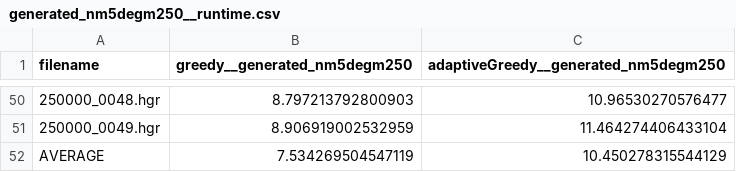
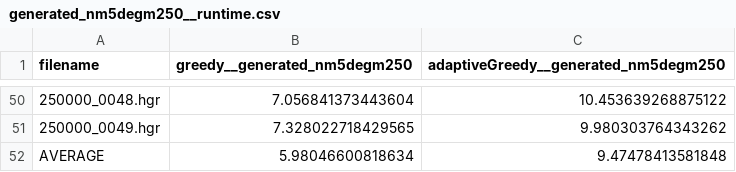
Before and after one commit to ritheus/HeuristicHittingSetSolver, a CSV file: execution_stats/generated_nm5degm250__runtime.csv, drawn as a sheet; only a part is shown, gaps mark what is left out; the diff covers the shown part only.

```diff
--- a/execution_stats/generated_nm5degm250__runtime.csv
+++ b/execution_stats/generated_nm5degm250__runtime.csv
@@ -50,3 +50,3 @@ filename,greedy__generated_nm5degm250,adaptiveGreedy__generated_nm5degm250
-250000_0048.hgr,8.797213792800903,10.96530270576477
-250000_0049.hgr,8.906919002532959,11.464274406433104
-AVERAGE,7.534269504547119,10.450278315544129
+250000_0048.hgr,7.056841373443604,10.453639268875122
+250000_0049.hgr,7.328022718429565,9.980303764343262
+AVERAGE,5.98046600818634,9.47478413581848
```
Also changed, not shown: 96 edited cells elsewhere in this file, execution_stats/generated_nm5degm15__runtime.csv, execution_stats/pace23__resultsquality.csv, 11 other files.
